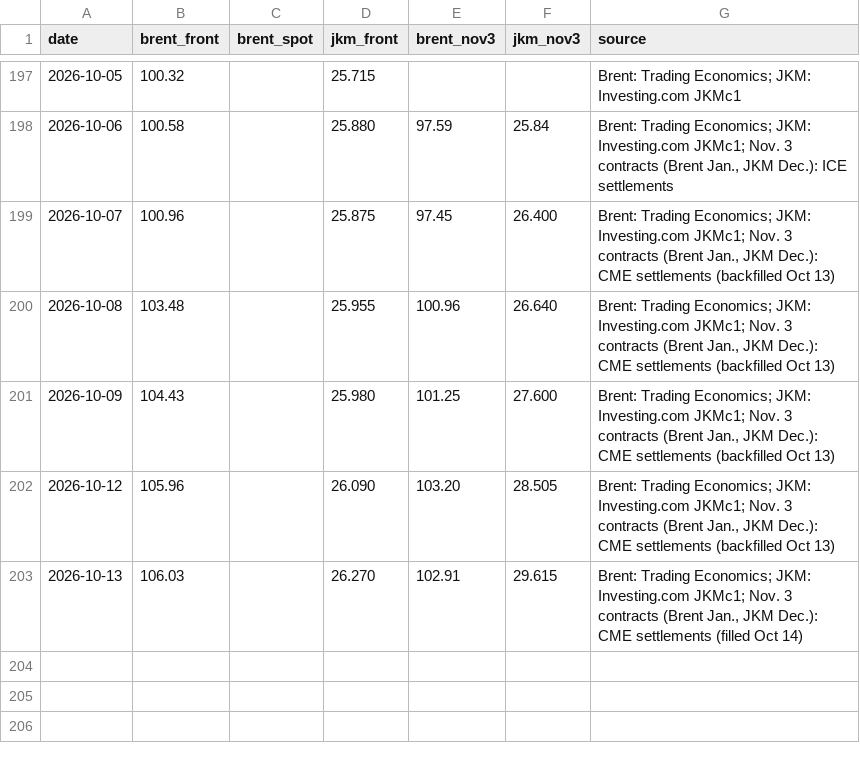
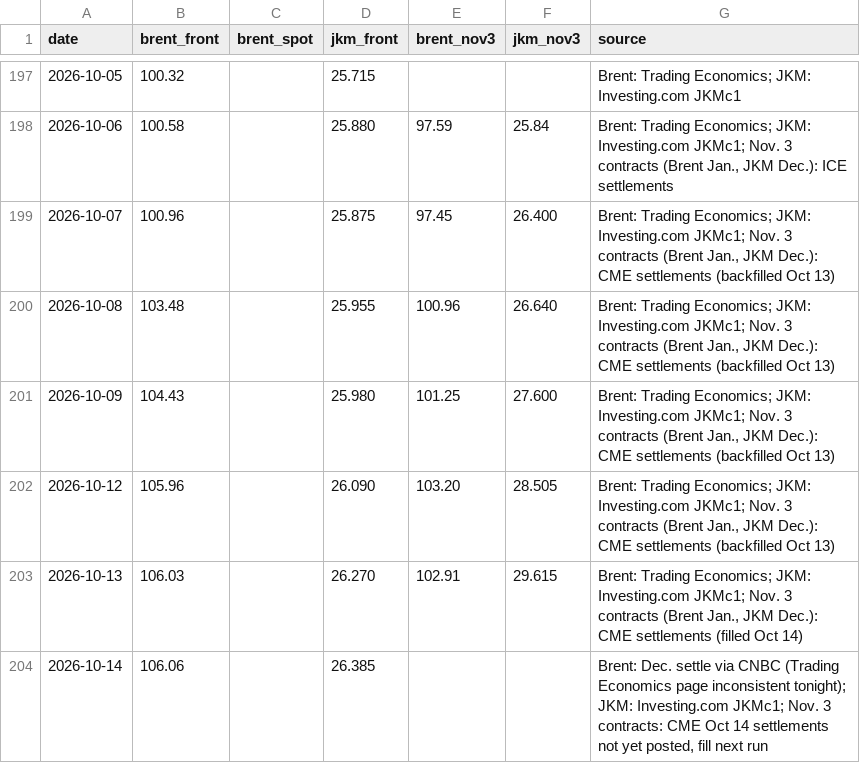
Before and after one commit to abrandt1897/GeoBrief, a CSV file: data/energy.csv, drawn as a sheet; only a part is shown, gaps mark what is left out.

```diff
--- a/data/energy.csv
+++ b/data/energy.csv
@@ -203 +203,2 @@ date,brent_front,brent_spot,jkm_front,brent_nov3,jkm_nov3,source
 2026-10-13,106.03,,26.270,102.91,29.615,"Brent: Trading Economics; JKM: Investing.com JKMc1; Nov. 3 contracts (Brent Jan., JKM Dec.): CME settlements (filled Oct 14)"
+2026-10-14,106.06,,26.385,,,"Brent: Dec. settle via CNBC (Trading Economics page inconsistent tonight); JKM: Investing.com JKMc1; Nov. 3 contracts: CME Oct 14 settlements not yet posted, fill next run"
```
Also changed, not shown: data/odds.csv, data/supply.csv, 7 other files.
